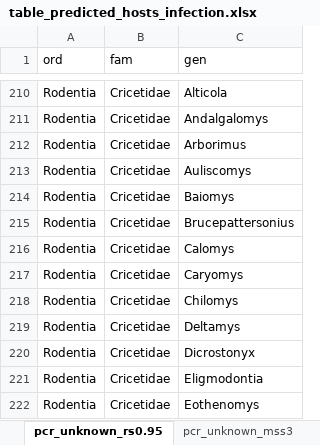
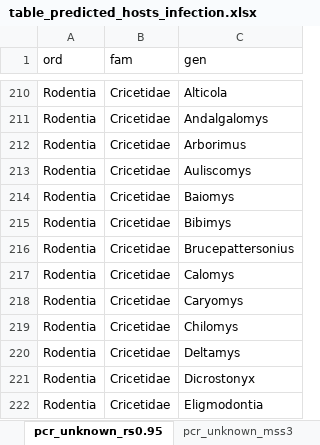
Before and after one commit to viralemergence/PoxHost, an Excel workbook: Tseng2022/Host Trait Model/Output/table_predicted_hosts_infection.xlsx, sheet pcr_unknown_rs0.95, drawn as a sheet; only a part is shown, gaps mark what is left out; the shorter side is filled out with more unchanged rows; values as stored, in another font and other column widths than the file's, no borders; the diff names each change by its address in the sheet, - before the commit and + after, or states it on an @@ line.

```diff
--- a/Tseng2022/Host Trait Model/Output/table_predicted_hosts_infection.xlsx (sheet pcr_unknown_rs0.95)
+++ b/Tseng2022/Host Trait Model/Output/table_predicted_hosts_infection.xlsx (sheet pcr_unknown_rs0.95)
+row 215: Rodentia | Cricetidae | Bibimys
```
Also changed, not shown: sheet pcr_unknown_mss3, sheet pcr_unknown_rs0.9, Tseng2022/Host Trait Model/Output/table_predicted_hosts_competence.xlsx, 8 other files.
